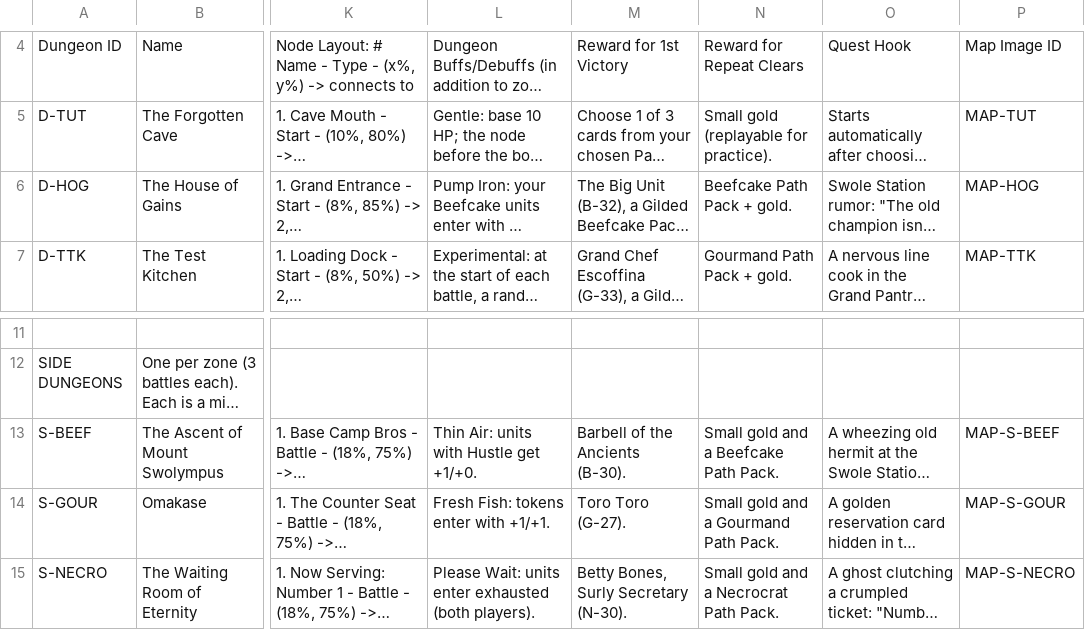
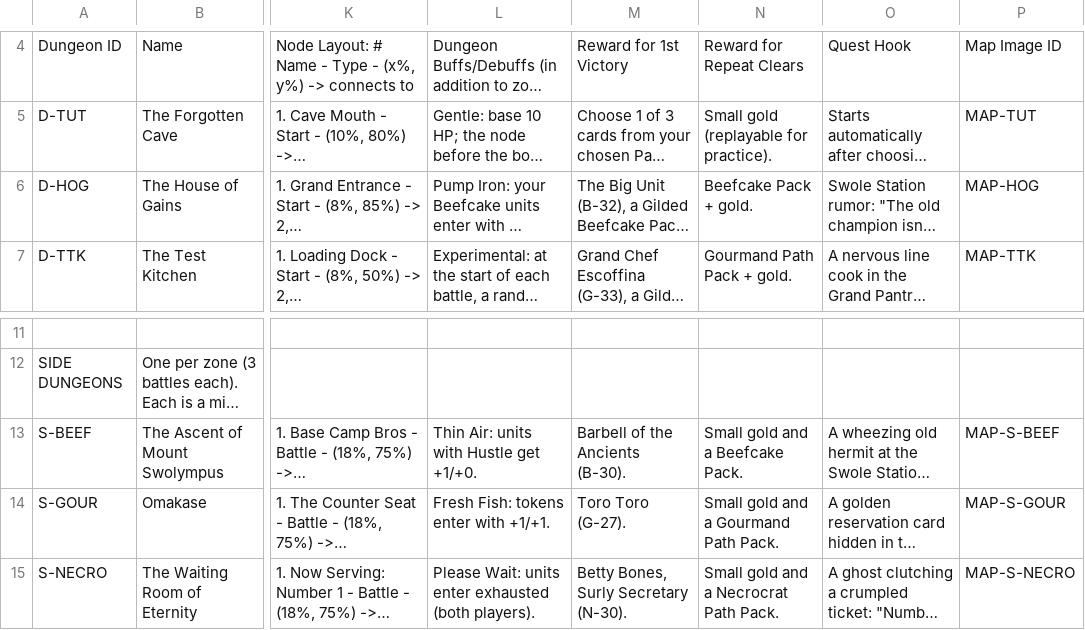
Before and after one commit to Aglowatz/Deckbuilder-rpg, a CSV file: data/source/dungeon_list.csv, drawn as a sheet; only a part is shown, gaps mark what is left out; long unchanged cells end in …; the diff names each change by its address in the sheet, - before the commit and + after, or states it on an @@ line.

```diff
--- a/data/source/dungeon_list.csv
+++ b/data/source/dungeon_list.csv
-N6: Beefcake Path Pack + gold.
+N6: Beefcake Pack + gold.
-N13: Small gold and a Beefcake Path Pack.
+N13: Small gold and a Beefcake Pack.
```
Also changed, not shown: data/source/npc_list.csv, data/source/ui_art_kit.csv.csv, 36 other files.
